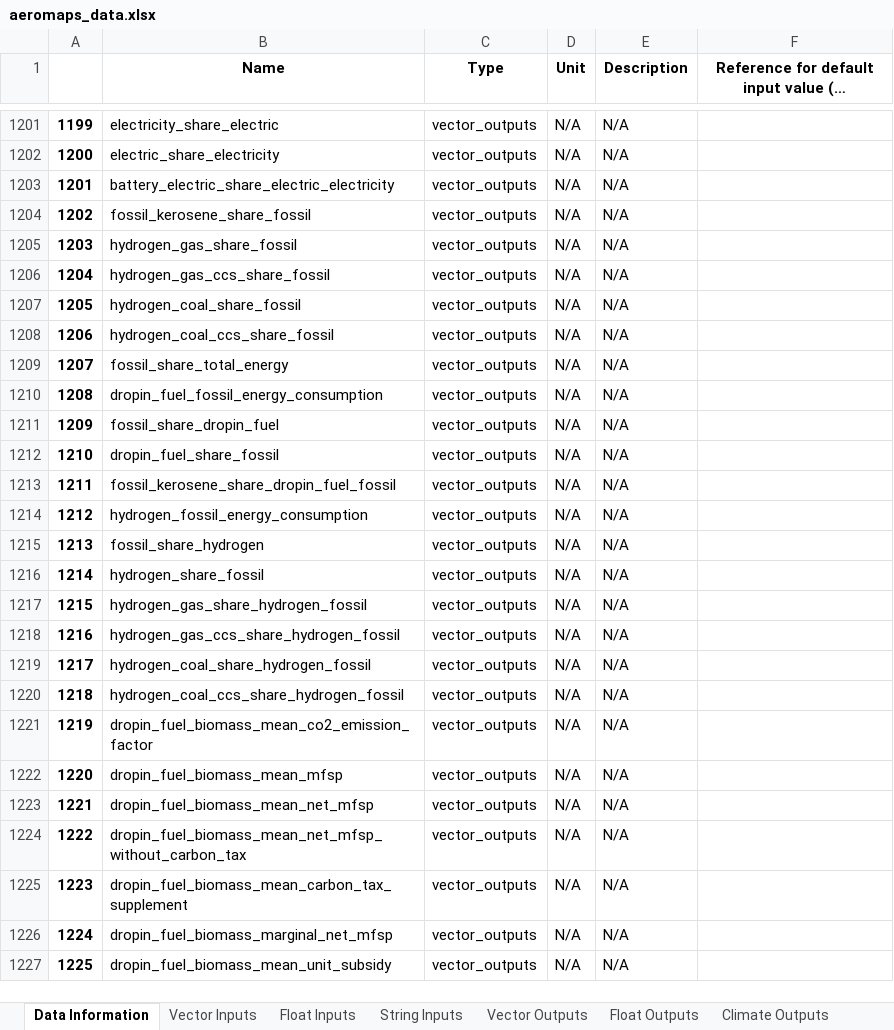
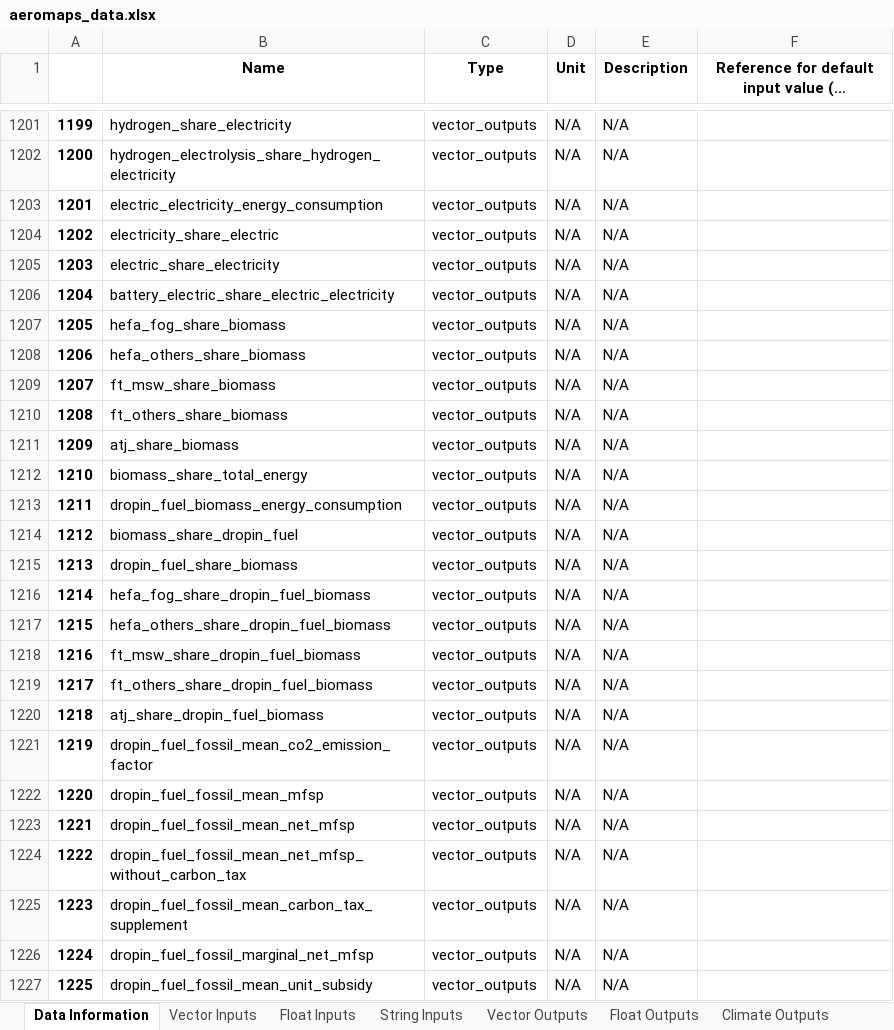
Before and after one commit to AeroMAPS/AeroMAPS, an Excel workbook: aeromaps/notebooks/tutorials/run_a_basic_calculation/aeromaps_data.xlsx, sheet Data Information, drawn as a sheet; only a part is shown, gaps mark what is left out; long unchanged cells end in …; values as stored, in another font and other column widths than the file's, no borders; 1 other sheet too large or unreadable and not compared; the diff covers the shown part only; the diff names each change by its address in the sheet, - before the commit and + after, or states it on an @@ line.

```diff
--- a/aeromaps/notebooks/tutorials/run_a_basic_calculation/aeromaps_data.xlsx (sheet Data Information)
+++ b/aeromaps/notebooks/tutorials/run_a_basic_calculation/aeromaps_data.xlsx (sheet Data Information)
-B1201 (Name): electricity_share_electric
+B1201 (Name): hydrogen_share_electricity
-B1202 (Name): electric_share_electricity
+B1202 (Name): hydrogen_electrolysis_share_hydrogen_electricity
-B1203 (Name): battery_electric_share_electric_electricity
+B1203 (Name): electric_electricity_energy_consumption
-B1204 (Name): fossil_kerosene_share_fossil
+B1204 (Name): electricity_share_electric
-B1205 (Name): hydrogen_gas_share_fossil
+B1205 (Name): electric_share_electricity
-B1206 (Name): hydrogen_gas_ccs_share_fossil
+B1206 (Name): battery_electric_share_electric_electricity
-B1207 (Name): hydrogen_coal_share_fossil
+B1207 (Name): hefa_fog_share_biomass
-B1208 (Name): hydrogen_coal_ccs_share_fossil
+B1208 (Name): hefa_others_share_biomass
-B1209 (Name): fossil_share_total_energy
+B1209 (Name): ft_msw_share_biomass
-B1210 (Name): dropin_fuel_fossil_energy_consumption
+B1210 (Name): ft_others_share_biomass
-B1211 (Name): fossil_share_dropin_fuel
+B1211 (Name): atj_share_biomass
-B1212 (Name): dropin_fuel_share_fossil
+B1212 (Name): biomass_share_total_energy
-B1213 (Name): fossil_kerosene_share_dropin_fuel_fossil
+B1213 (Name): dropin_fuel_biomass_energy_consumption
-B1214 (Name): hydrogen_fossil_energy_consumption
+B1214 (Name): biomass_share_dropin_fuel
-B1215 (Name): fossil_share_hydrogen
+B1215 (Name): dropin_fuel_share_biomass
-B1216 (Name): hydrogen_share_fossil
+B1216 (Name): hefa_fog_share_dropin_fuel_biomass
-B1217 (Name): hydrogen_gas_share_hydrogen_fossil
+B1217 (Name): hefa_others_share_dropin_fuel_biomass
-B1218 (Name): hydrogen_gas_ccs_share_hydrogen_fossil
+B1218 (Name): ft_msw_share_dropin_fuel_biomass
-B1219 (Name): hydrogen_coal_share_hydrogen_fossil
+B1219 (Name): ft_others_share_dropin_fuel_biomass
-B1220 (Name): hydrogen_coal_ccs_share_hydrogen_fossil
+B1220 (Name): atj_share_dropin_fuel_biomass
-B1221 (Name): dropin_fuel_biomass_mean_co2_emission_factor
+B1221 (Name): dropin_fuel_fossil_mean_co2_emission_factor
-B1222 (Name): dropin_fuel_biomass_mean_mfsp
+B1222 (Name): dropin_fuel_fossil_mean_mfsp
-B1223 (Name): dropin_fuel_biomass_mean_net_mfsp
+B1223 (Name): dropin_fuel_fossil_mean_net_mfsp
-B1224 (Name): dropin_fuel_biomass_mean_net_mfsp_without_carbon_tax
+B1224 (Name): dropin_fuel_fossil_mean_net_mfsp_without_carbon_tax
-B1225 (Name): dropin_fuel_biomass_mean_carbon_tax_supplement
+B1225 (Name): dropin_fuel_fossil_mean_carbon_tax_supplement
-B1226 (Name): dropin_fuel_biomass_marginal_net_mfsp
+B1226 (Name): dropin_fuel_fossil_marginal_net_mfsp
-B1227 (Name): dropin_fuel_biomass_mean_unit_subsidy
+B1227 (Name): dropin_fuel_fossil_mean_unit_subsidy
```
Also changed, not shown: 214 edited cells elsewhere in this sheet, sheet Float Outputs, 8 other files.
